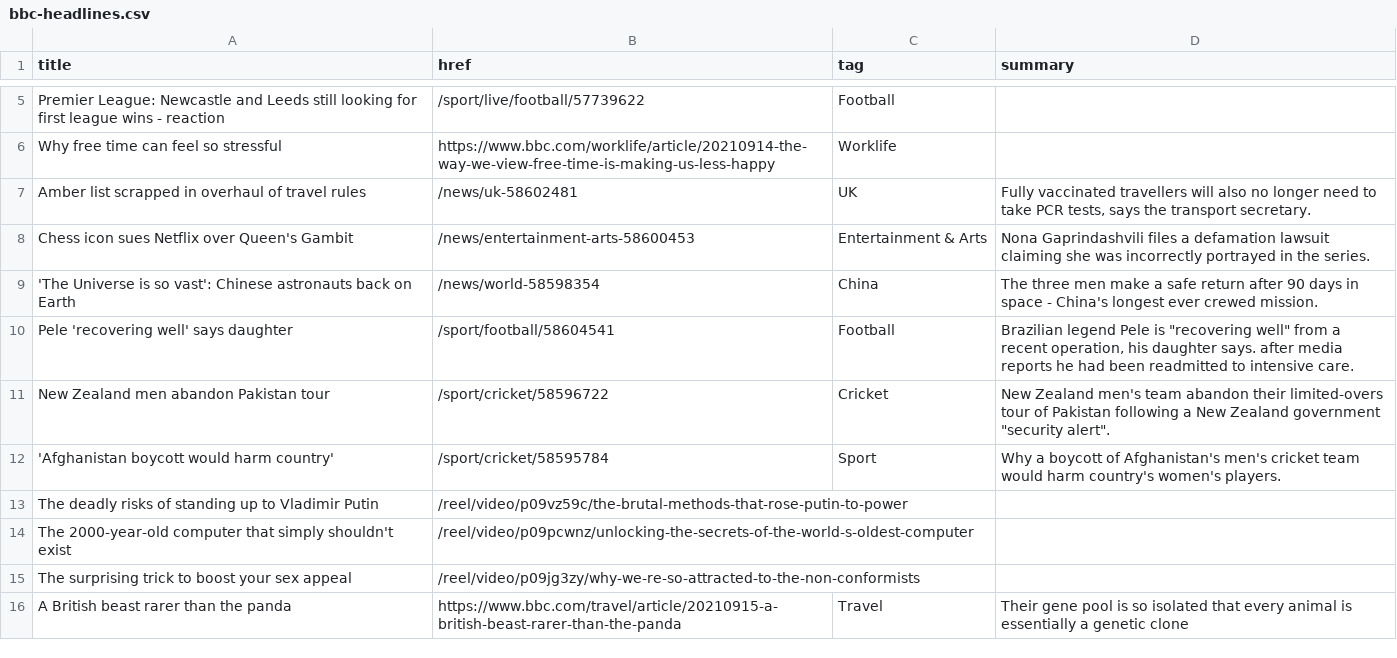
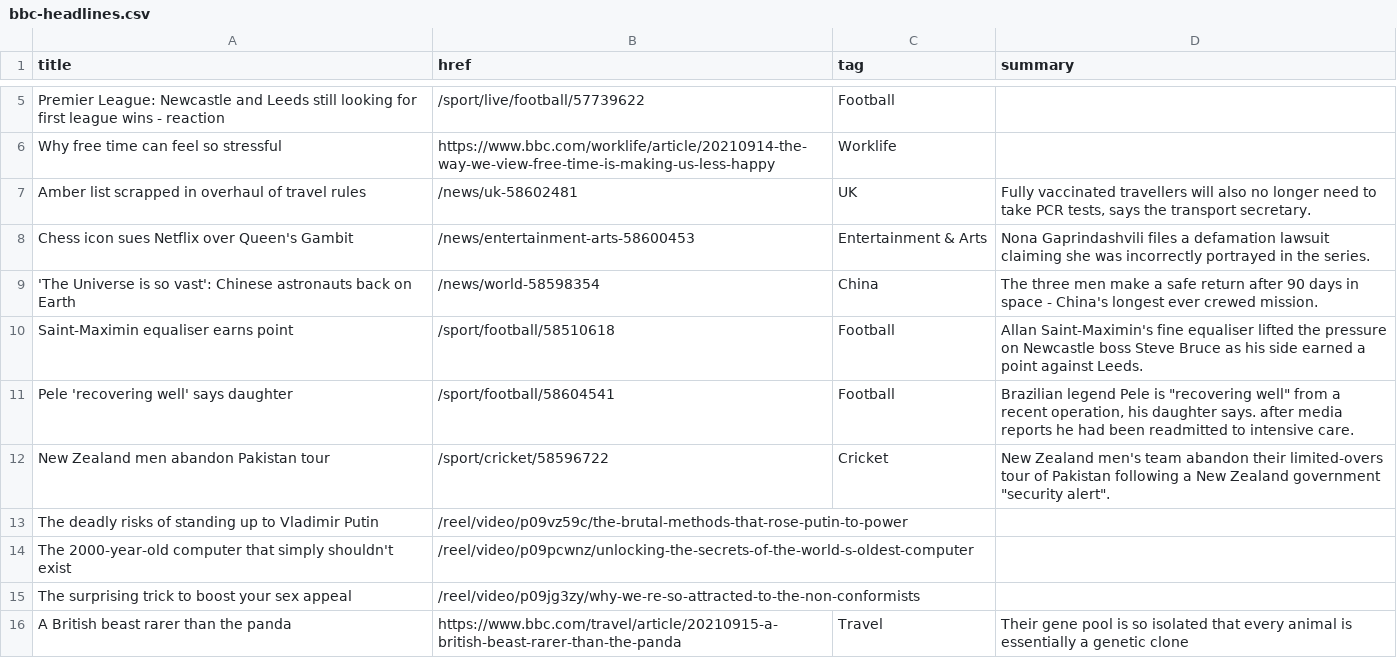
Before and after one commit to jsoma/autoscraper-history, a CSV file: bbc-headlines.csv, drawn as a sheet; only a part is shown, gaps mark what is left out; removed rows and columns are numbered as before the commit, all else as after; the diff names each change by its address in the sheet, - before the commit and + after, or states it on an @@ line.

```diff
--- a/bbc-headlines.csv
+++ b/bbc-headlines.csv
+row 10: Saint-Maximin equaliser earns point | /sport/football/58510618 | Football | Allan Saint-Maximin's fine equaliser lifted the pressure on Newcastle boss Steve Bruce as his side earned a point against Leeds.
-row 12: 'Afghanistan boycott would harm country' | /sport/cricket/58595784 | Sport | Why a boycott of Afghanistan's men's cricket team would harm country's women's players.
```
